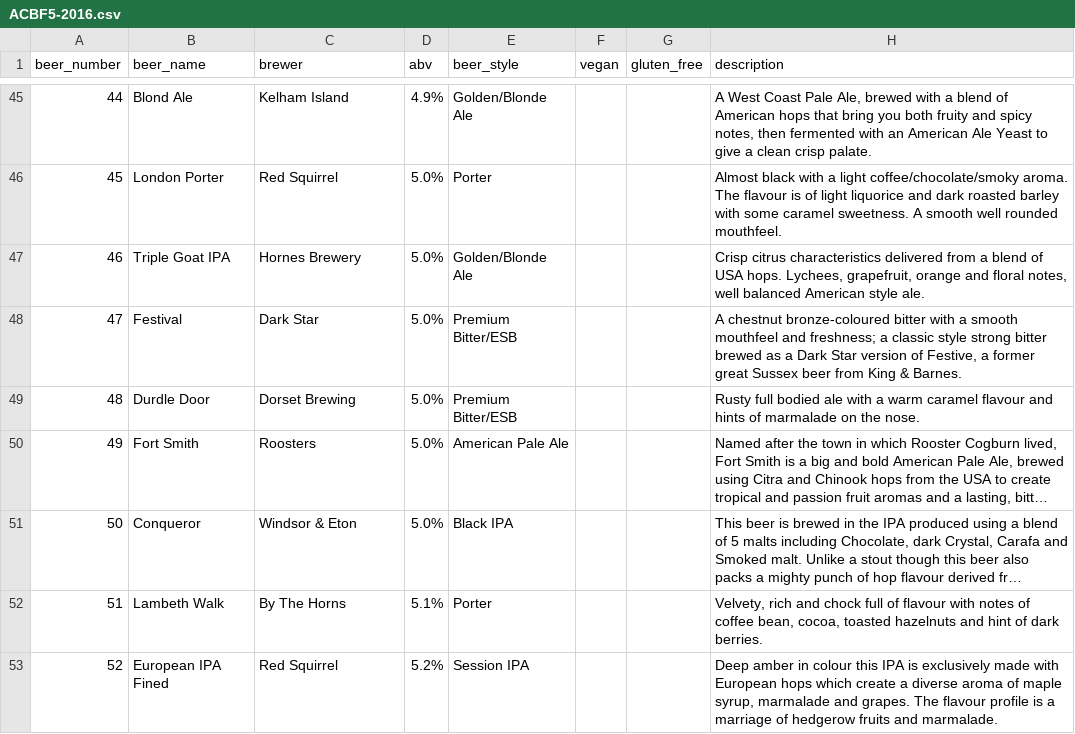
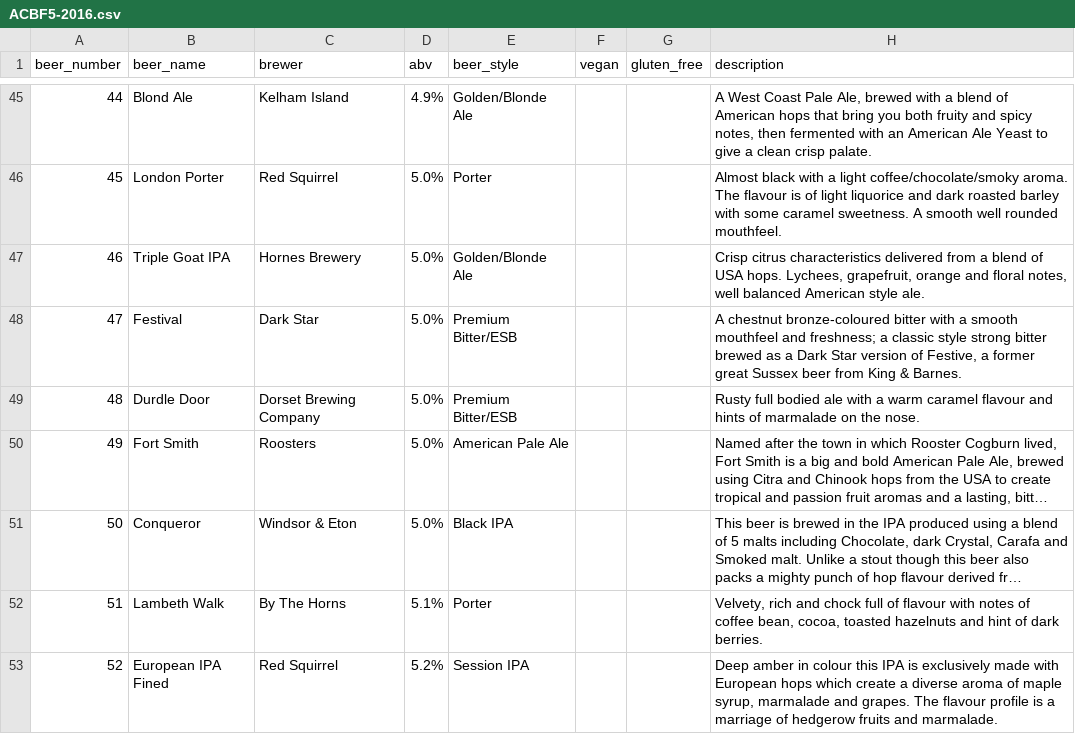
Before and after one commit to guyfawcus/beer-fest.js, a CSV file: public/downloads/ACBF5-2016.csv, drawn as a sheet; only a part is shown, gaps mark what is left out; long unchanged cells end in …; the diff names each change by its address in the sheet, - before the commit and + after, or states it on an @@ line.

Commit message:
expand 'Dorset Brewing' and 'Dorset Brewing Co'
to 'Dorset Brewing Company'

```diff
--- a/public/downloads/ACBF5-2016.csv
+++ b/public/downloads/ACBF5-2016.csv
-C49 (brewer): Dorset Brewing
+C49 (brewer): Dorset Brewing Company
```
Also changed, not shown: public/downloads/ACBF4-2015.csv.
